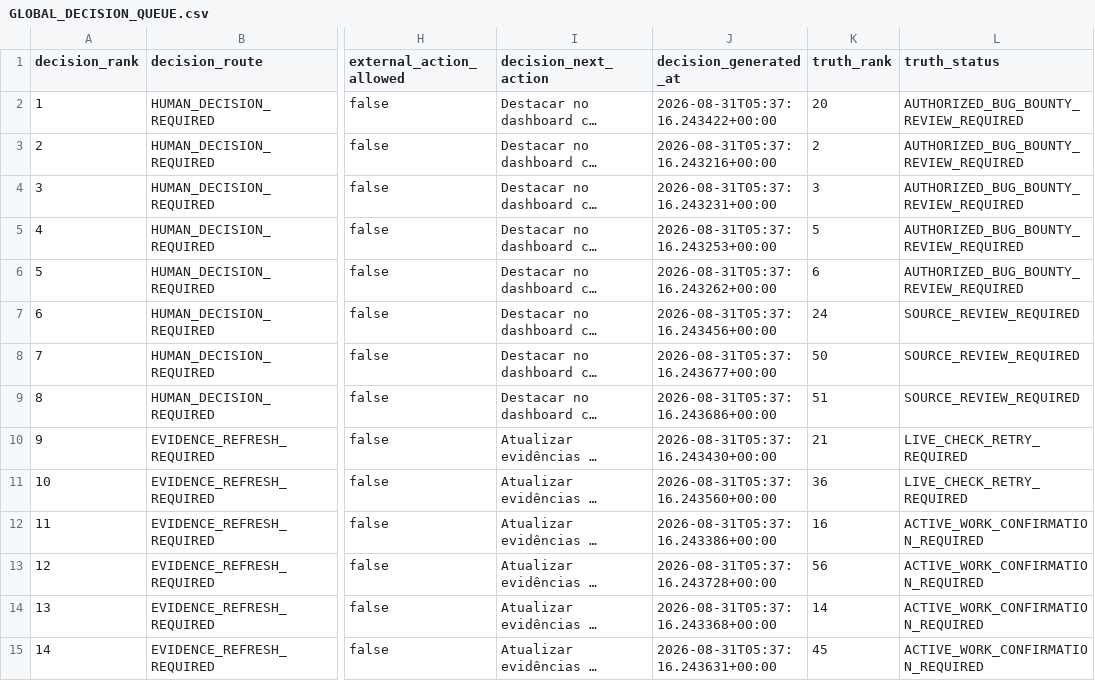
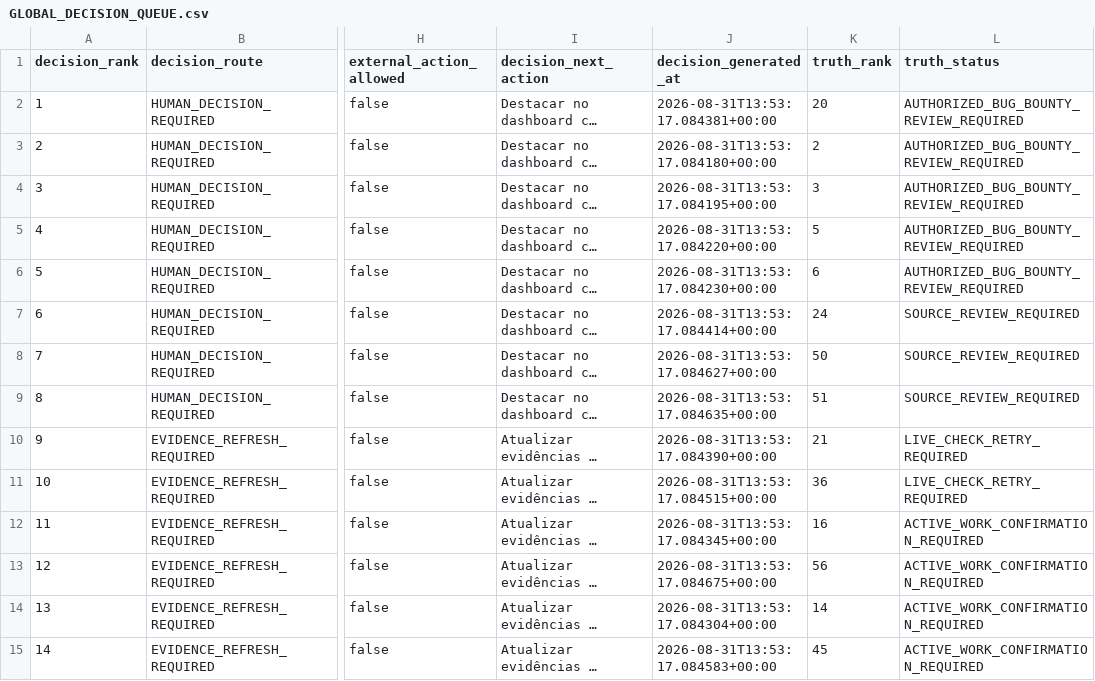
Before and after one commit to ainetwork-global/AI-Network-Lab-Brain, a CSV file: 01_GLOBAL_REVENUE_BRAIN/04_OPPORTUNITIES/GLOBAL_DECISION_QUEUE.csv, drawn as a sheet; only a part is shown, gaps mark what is left out; long unchanged cells end in …; the diff covers the shown part only; the diff names each change by its address in the sheet, - before the commit and + after, or states it on an @@ line.

```diff
--- a/01_GLOBAL_REVENUE_BRAIN/04_OPPORTUNITIES/GLOBAL_DECISION_QUEUE.csv
+++ b/01_GLOBAL_REVENUE_BRAIN/04_OPPORTUNITIES/GLOBAL_DECISION_QUEUE.csv
-J2 (decision_generated_at): 2026-08-31T05:37:16.243422+00:00
+J2 (decision_generated_at): 2026-08-31T13:53:17.084381+00:00
-J3 (decision_generated_at): 2026-08-31T05:37:16.243216+00:00
+J3 (decision_generated_at): 2026-08-31T13:53:17.084180+00:00
-J4 (decision_generated_at): 2026-08-31T05:37:16.243231+00:00
+J4 (decision_generated_at): 2026-08-31T13:53:17.084195+00:00
-J5 (decision_generated_at): 2026-08-31T05:37:16.243253+00:00
+J5 (decision_generated_at): 2026-08-31T13:53:17.084220+00:00
-J6 (decision_generated_at): 2026-08-31T05:37:16.243262+00:00
+J6 (decision_generated_at): 2026-08-31T13:53:17.084230+00:00
-J7 (decision_generated_at): 2026-08-31T05:37:16.243456+00:00
+J7 (decision_generated_at): 2026-08-31T13:53:17.084414+00:00
-J8 (decision_generated_at): 2026-08-31T05:37:16.243677+00:00
+J8 (decision_generated_at): 2026-08-31T13:53:17.084627+00:00
-J9 (decision_generated_at): 2026-08-31T05:37:16.243686+00:00
+J9 (decision_generated_at): 2026-08-31T13:53:17.084635+00:00
-J10 (decision_generated_at): 2026-08-31T05:37:16.243430+00:00
+J10 (decision_generated_at): 2026-08-31T13:53:17.084390+00:00
-J11 (decision_generated_at): 2026-08-31T05:37:16.243560+00:00
+J11 (decision_generated_at): 2026-08-31T13:53:17.084515+00:00
-J12 (decision_generated_at): 2026-08-31T05:37:16.243386+00:00
+J12 (decision_generated_at): 2026-08-31T13:53:17.084345+00:00
-J13 (decision_generated_at): 2026-08-31T05:37:16.243728+00:00
+J13 (decision_generated_at): 2026-08-31T13:53:17.084675+00:00
-J14 (decision_generated_at): 2026-08-31T05:37:16.243368+00:00
+J14 (decision_generated_at): 2026-08-31T13:53:17.084304+00:00
-J15 (decision_generated_at): 2026-08-31T05:37:16.243631+00:00
+J15 (decision_generated_at): 2026-08-31T13:53:17.084583+00:00
```
Also changed, not shown: 49 edited cells elsewhere in this file, 01_GLOBAL_REVENUE_BRAIN/04_OPPORTUNITIES/HUMAN_LOGIN_HANDOFF_QUEUE.csv, 01_GLOBAL_REVENUE_BRAIN/04_OPPORTUNITIES/LIVE_TRUTH_EXECUTION_QUEUE.csv, 21 other files.
